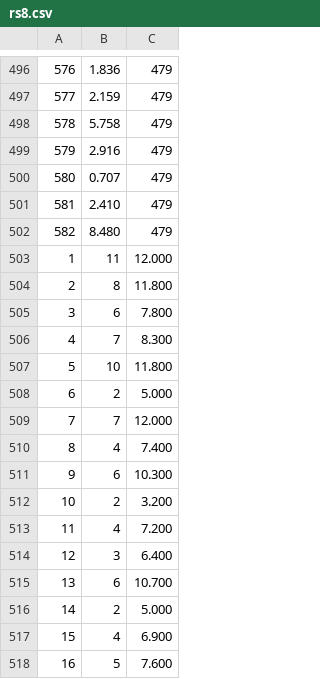
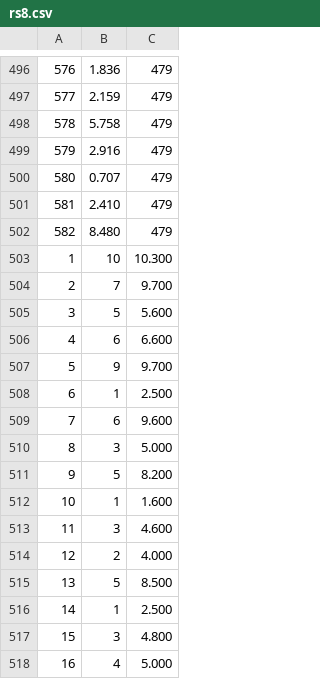
Before and after one commit to mfs6174/MCMToolkit, a CSV file: 11B/rs8.csv, drawn as a sheet; only a part is shown, gaps mark what is left out; the diff covers the shown part only.

```diff
--- a/11B/rs8.csv
+++ b/11B/rs8.csv
@@ -502,17 +502,17 @@
 582;8.480;479
-1;11;12.000
-2;8;11.800
-3;6;7.800
-4;7;8.300
-5;10;11.800
-6;2;5.000
-7;7;12.000
-8;4;7.400
-9;6;10.300
-10;2;3.200
-11;4;7.200
-12;3;6.400
-13;6;10.700
-14;2;5.000
-15;4;6.900
-16;5;7.600
+1;10;10.300
+2;7;9.700
+3;5;5.600
+4;6;6.600
+5;9;9.700
+6;1;2.500
+7;6;9.600
+8;3;5.000
+9;5;8.200
+10;1;1.600
+11;3;4.600
+12;2;4.000
+13;5;8.500
+14;1;2.500
+15;3;4.800
+16;4;5.000
```
Also changed, not shown: 128 edited cells elsewhere in this file, 2 other files.
